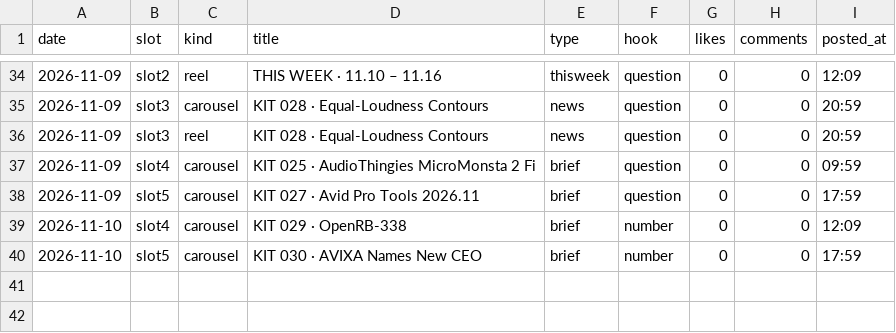
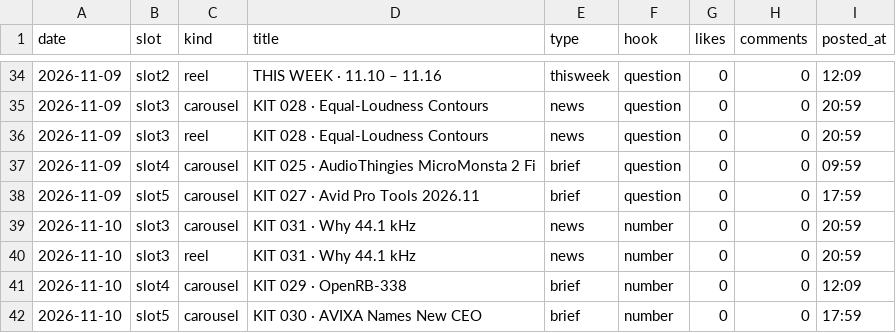
Before and after one commit to wonjoolee/mukit-media, a CSV file: pipeline/stats.csv, drawn as a sheet; only a part is shown, gaps mark what is left out; the diff names each change by its address in the sheet, - before the commit and + after, or states it on an @@ line.

Commit message:
posted 2026-11-10-2103

```diff
--- a/pipeline/stats.csv
+++ b/pipeline/stats.csv
+row 39: 2026-11-10 | slot3 | carousel | KIT 031 · Why 44.1 kHz | news | number | 0 | 0 | 20:59
+row 40: 2026-11-10 | slot3 | reel | KIT 031 · Why 44.1 kHz | news | number | 0 | 0 | 20:59
```
Also changed, not shown: 1 other file.
